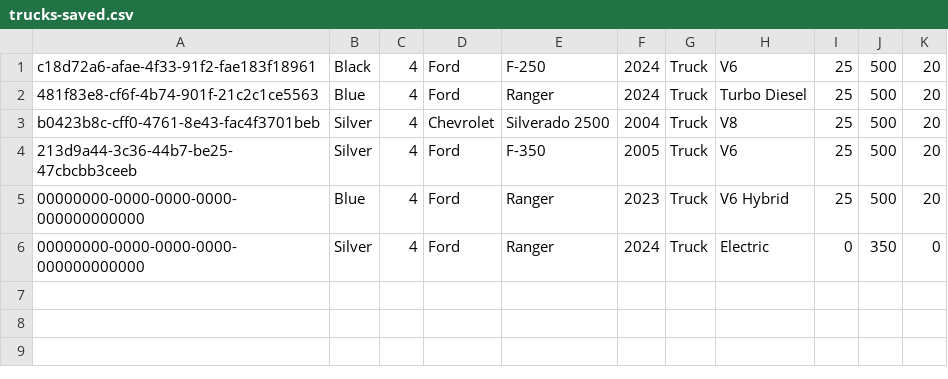
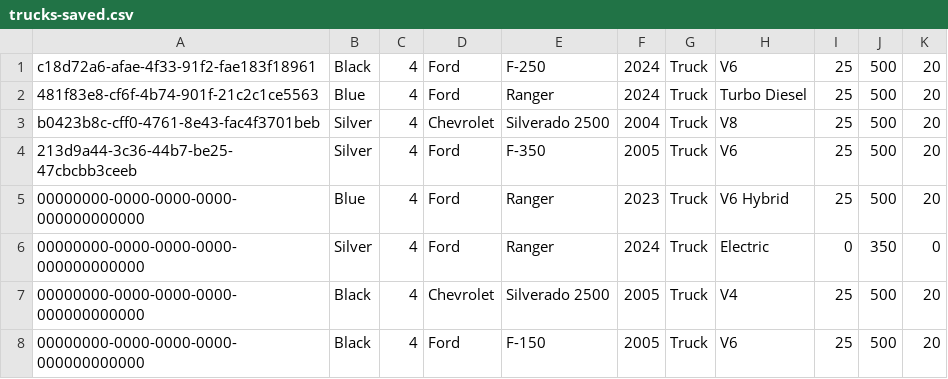
Before and after one commit to eldo88/vehicle-app, a CSV file: data/vehicle-data/trucks-saved.csv, drawn as a sheet.

```diff
--- a/data/vehicle-data/trucks-saved.csv
+++ b/data/vehicle-data/trucks-saved.csv
@@ -6 +6,3 @@ b0423b8c-cff0-4761-8e43-fac4f3701beb,Silver,4,Chevrolet,Silverado 2500,2004,Truc
 00000000-0000-0000-0000-000000000000,Silver,4,Ford,Ranger,2024,Truck,Electric,0,350,0,
+00000000-0000-0000-0000-000000000000,Black,4,Chevrolet,Silverado 2500,2005,Truck,V4,25,500,20,
+00000000-0000-0000-0000-000000000000,Black,4,Ford,F-150,2005,Truck,V6,25,500,20,
```
Also changed, not shown: data/vehicle-data/cars-saved.csv, 3 other files.
